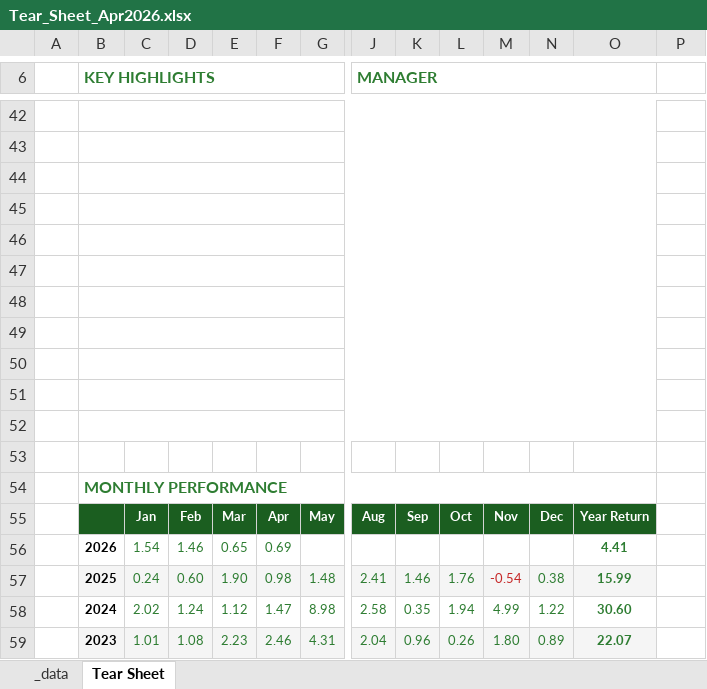
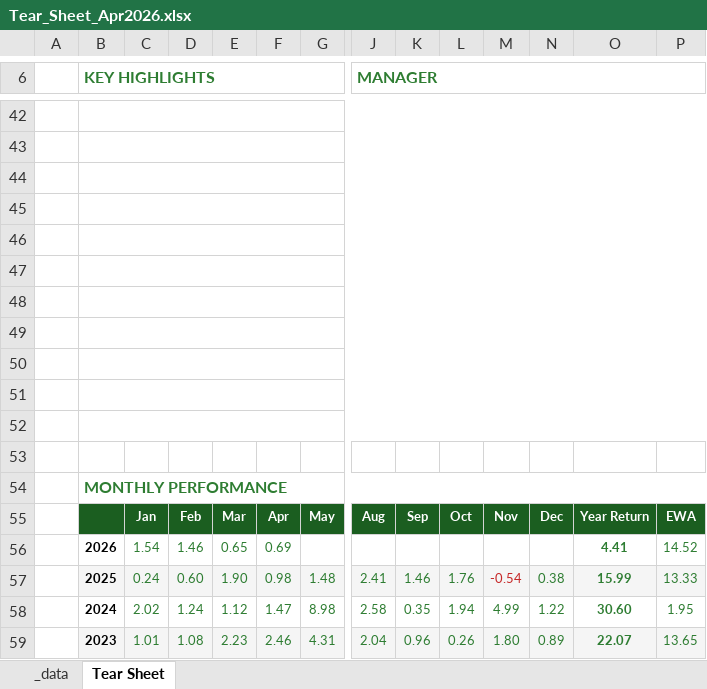
Before and after one commit to jrgex/Tear-Sheet, an Excel workbook: output/Tear_Sheet_Apr2026.xlsx, sheet Tear Sheet, drawn as a sheet; only a part is shown, gaps mark what is left out; values as stored, in another font and other column widths than the file's, no borders; charts and pictures not drawn; the diff covers the shown part only; the diff names each change by its address in the sheet, - before the commit and + after, or states it on an @@ line.

Commit message:
Generate tear sheet Jun 2026

```diff
--- a/output/Tear_Sheet_Apr2026.xlsx (sheet Tear Sheet)
+++ b/output/Tear_Sheet_Apr2026.xlsx (sheet Tear Sheet)
-J6:O6 merged
+J6:P6 merged
-B42:O42 merged
+B42:P42 merged
-B43:O43 merged
+B43:P43 merged
-B44:O44 merged
+B44:P44 merged
-B45:O45 merged
+B45:P45 merged
-B46:O46 merged
+B46:P46 merged
-B47:O47 merged
+B47:P47 merged
-B48:O48 merged
+B48:P48 merged
-B49:O49 merged
+B49:P49 merged
-B50:O50 merged
+B50:P50 merged
-B51:O51 merged
+B51:P51 merged
-B52:O52 merged
+B52:P52 merged
-B54:O54 merged
+B54:P54 merged
-P55: (empty)
+P55: EWA
-P55 fill: none
+P55 fill: #1B5E20
-P56: (empty)
+P56: 14.52
-P57: (empty)
+P57: 13.33
-P57 fill: none
+P57 fill: #F5F5F5
-P58: (empty)
+P58: 1.95
-P59: (empty)
+P59: 13.65
-P59 fill: none
+P59 fill: #F5F5F5
```
Also changed, not shown: 1 edited cell, cell formats and merged cells elsewhere in this sheet, sheet _data, charts or pictures.
